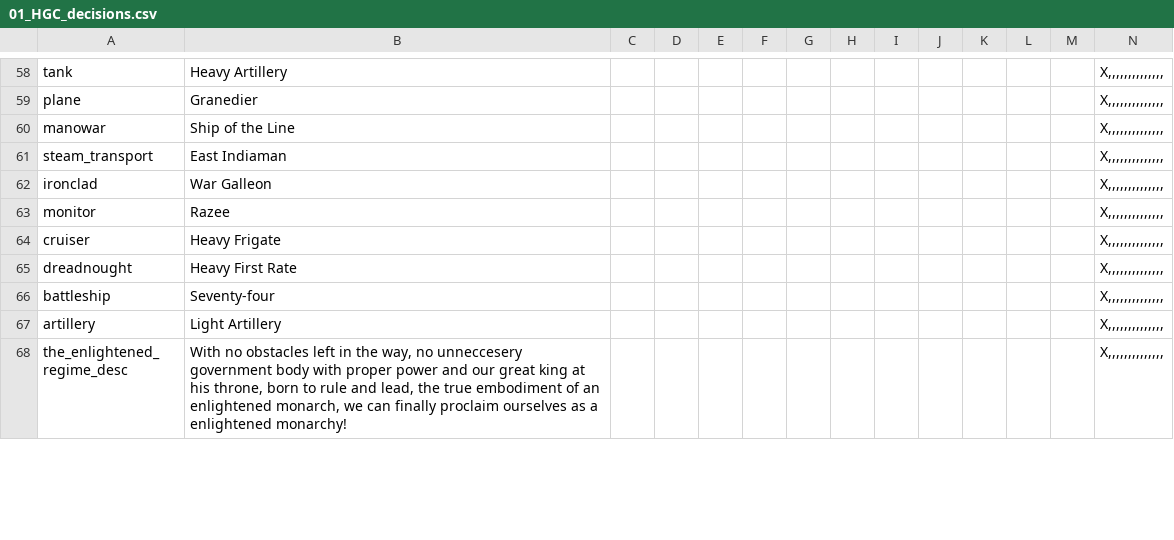
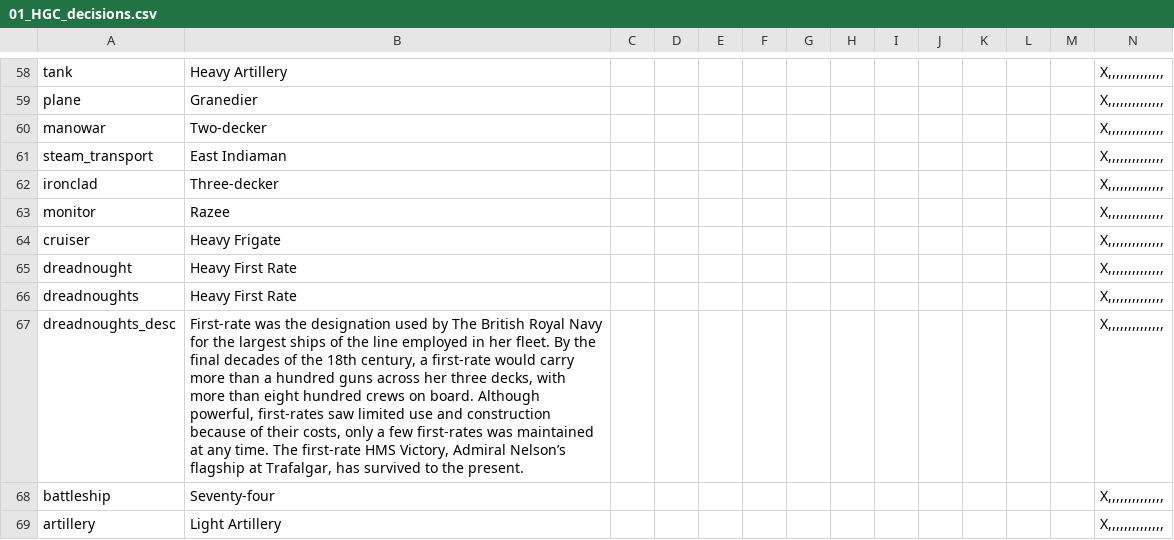
Before and after one commit to PrameTan/AOE-new, a CSV file: localisation/01_HGC_decisions.csv, drawn as a sheet; only a part is shown, gaps mark what is left out; the shorter side is filled out with more unchanged rows; rows hold the shown columns only; the diff names each change by its address in the sheet, - before the commit and + after, or states it on an @@ line.

```diff
--- a/localisation/01_HGC_decisions.csv
+++ b/localisation/01_HGC_decisions.csv
-B60: Ship of the Line
+B60: Two-decker
-B62: War Galleon
+B62: Three-decker
+row 66: dreadnoughts | Heavy First Rate |  |  |  |  |  |  |  |  |  |  |  | X,,,,,,,,,,,,,,
+row 67: dreadnoughts_desc | First-rate was the designation used by The British Royal Navy for the largest ships of the line employed in her fleet. By the final decades of the 18th century, a first-rate would carry more than a hundred guns across her three decks, with more than eight hundred crews on board. Although powerful, first-rates saw limited use and construction because of their costs, only a few first-rates was maintained at any time. The first-rate HMS Victory, Admiral Nelson’s flagship at Trafalgar, has survived to the present. |  |  |  |  |  |  |  |  |  |  |  | X,,,,,,,,,,,,,,
```
Also changed, not shown: localisation/00_HPM_tech.csv, 2 other files.
